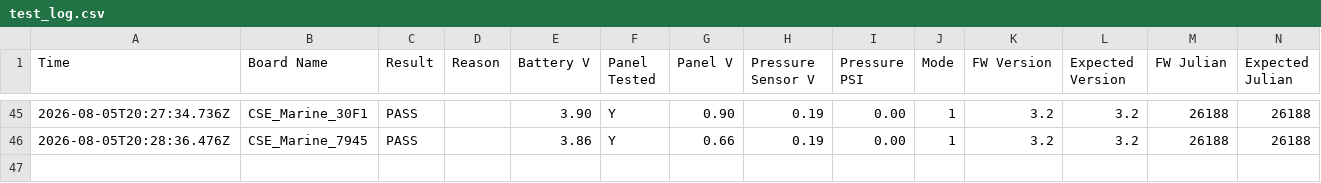
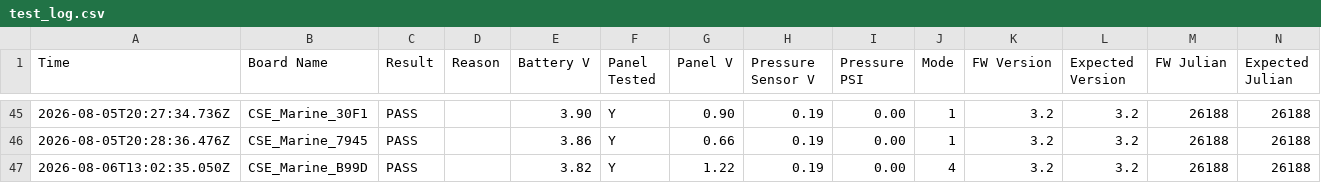
Before and after one commit to gmiedema-cse/Keepertech-logs, a CSV file: test_log.csv, drawn as a sheet; only a part is shown, gaps mark what is left out; the diff names each change by its address in the sheet, - before the commit and + after, or states it on an @@ line.

Commit message:
Update test log (46 results)

```diff
--- a/test_log.csv
+++ b/test_log.csv
+row 47: 2026-08-06T13:02:35.050Z | CSE_Marine_B99D | PASS |  | 3.82 | Y | 1.22 | 0.19 | 0.00 | 4 | 3.2 | 3.2 | 26188 | 26188
```
